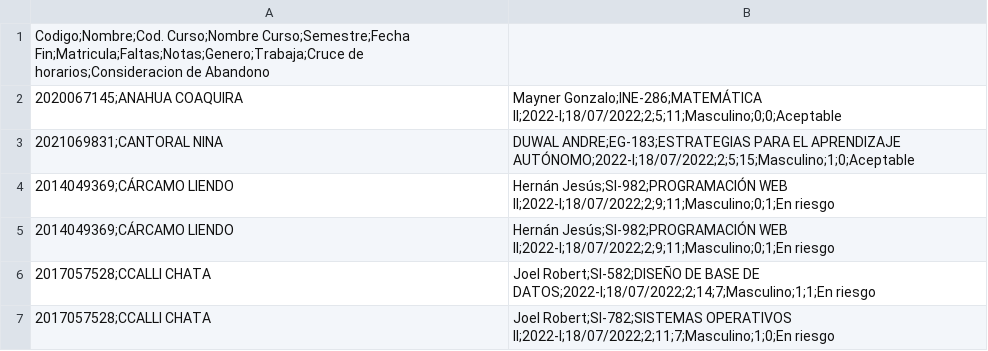
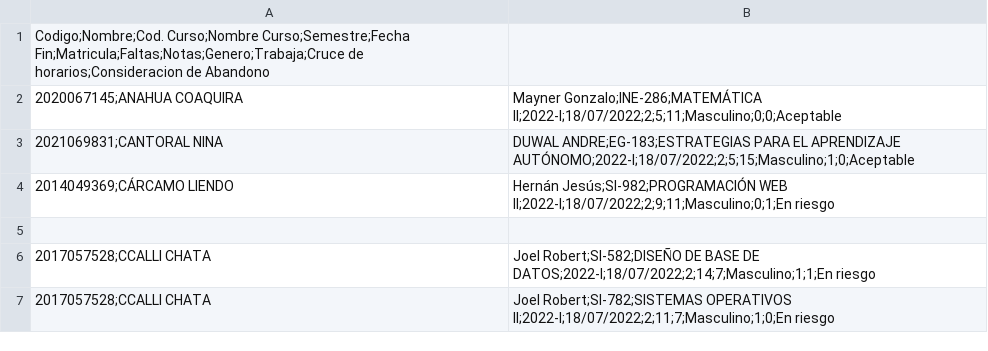
Before and after one commit to UPT-FAING-EPIS/proyecto-si885-2024-ii-u2-tg3melenhurtachinolopezbricecuadr, a CSV file: athena/dataset.csv, drawn as a sheet; only a part is shown.

Commit message:
Update dataset.csv

```diff
--- a/athena/dataset.csv
+++ b/athena/dataset.csv
@@ -4,3 +4,3 @@
 2014049369;CÁRCAMO LIENDO, Hernán Jesús;SI-982;PROGRAMACIÓN WEB II;2022-I;18/07/2022;2;9;11;Masculino;0;1;En riesgo
-2014049369;CÁRCAMO LIENDO, Hernán Jesús;SI-982;PROGRAMACIÓN WEB II;2022-I;18/07/2022;2;9;11;Masculino;0;1;En riesgo
+
 2017057528;CCALLI CHATA, Joel Robert;SI-582;DISEÑO DE BASE DE DATOS;2022-I;18/07/2022;2;14;7;Masculino;1;1;En riesgo
```
